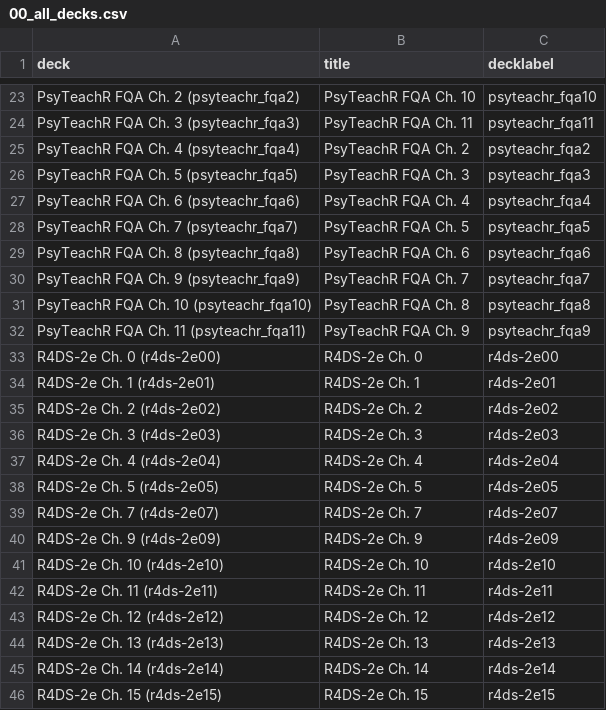
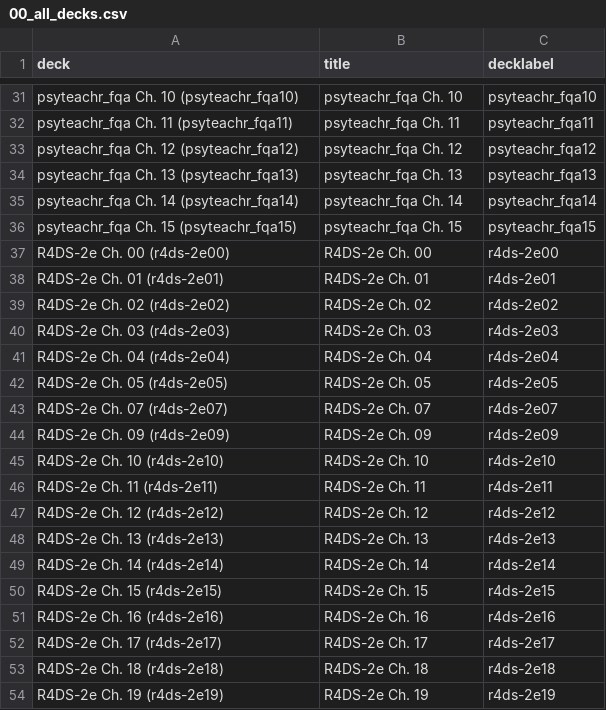
Before and after one commit to JeffreyRStevens/flashr_decks, a CSV file: decks/00_all_decks.csv, drawn as a sheet; only a part is shown, gaps mark what is left out; the shorter side is filled out with more unchanged rows; the diff covers the shown part only.

```diff
--- a/decks/00_all_decks.csv
+++ b/decks/00_all_decks.csv
@@ -23,19 +31,15 @@
-"PsyTeachR FQA Ch. 2 (psyteachr_fqa2)","PsyTeachR FQA Ch. 10","psyteachr_fqa10"
-"PsyTeachR FQA Ch. 3 (psyteachr_fqa3)","PsyTeachR FQA Ch. 11","psyteachr_fqa11"
-"PsyTeachR FQA Ch. 4 (psyteachr_fqa4)","PsyTeachR FQA Ch. 2","psyteachr_fqa2"
-"PsyTeachR FQA Ch. 5 (psyteachr_fqa5)","PsyTeachR FQA Ch. 3","psyteachr_fqa3"
-"PsyTeachR FQA Ch. 6 (psyteachr_fqa6)","PsyTeachR FQA Ch. 4","psyteachr_fqa4"
-"PsyTeachR FQA Ch. 7 (psyteachr_fqa7)","PsyTeachR FQA Ch. 5","psyteachr_fqa5"
-"PsyTeachR FQA Ch. 8 (psyteachr_fqa8)","PsyTeachR FQA Ch. 6","psyteachr_fqa6"
-"PsyTeachR FQA Ch. 9 (psyteachr_fqa9)","PsyTeachR FQA Ch. 7","psyteachr_fqa7"
-"PsyTeachR FQA Ch. 10 (psyteachr_fqa10)","PsyTeachR FQA Ch. 8","psyteachr_fqa8"
-"PsyTeachR FQA Ch. 11 (psyteachr_fqa11)","PsyTeachR FQA Ch. 9","psyteachr_fqa9"
-"R4DS-2e Ch. 0 (r4ds-2e00)","R4DS-2e Ch. 0","r4ds-2e00"
-"R4DS-2e Ch. 1 (r4ds-2e01)","R4DS-2e Ch. 1","r4ds-2e01"
-"R4DS-2e Ch. 2 (r4ds-2e02)","R4DS-2e Ch. 2","r4ds-2e02"
-"R4DS-2e Ch. 3 (r4ds-2e03)","R4DS-2e Ch. 3","r4ds-2e03"
-"R4DS-2e Ch. 4 (r4ds-2e04)","R4DS-2e Ch. 4","r4ds-2e04"
-"R4DS-2e Ch. 5 (r4ds-2e05)","R4DS-2e Ch. 5","r4ds-2e05"
-"R4DS-2e Ch. 7 (r4ds-2e07)","R4DS-2e Ch. 7","r4ds-2e07"
-"R4DS-2e Ch. 9 (r4ds-2e09)","R4DS-2e Ch. 9","r4ds-2e09"
+"psyteachr_fqa Ch. 10 (psyteachr_fqa10)","psyteachr_fqa Ch. 10","psyteachr_fqa10"
+"psyteachr_fqa Ch. 11 (psyteachr_fqa11)","psyteachr_fqa Ch. 11","psyteachr_fqa11"
+"psyteachr_fqa Ch. 12 (psyteachr_fqa12)","psyteachr_fqa Ch. 12","psyteachr_fqa12"
+"psyteachr_fqa Ch. 13 (psyteachr_fqa13)","psyteachr_fqa Ch. 13","psyteachr_fqa13"
+"psyteachr_fqa Ch. 14 (psyteachr_fqa14)","psyteachr_fqa Ch. 14","psyteachr_fqa14"
+"psyteachr_fqa Ch. 15 (psyteachr_fqa15)","psyteachr_fqa Ch. 15","psyteachr_fqa15"
+"R4DS-2e Ch. 00 (r4ds-2e00)","R4DS-2e Ch. 00","r4ds-2e00"
+"R4DS-2e Ch. 01 (r4ds-2e01)","R4DS-2e Ch. 01","r4ds-2e01"
+"R4DS-2e Ch. 02 (r4ds-2e02)","R4DS-2e Ch. 02","r4ds-2e02"
+"R4DS-2e Ch. 03 (r4ds-2e03)","R4DS-2e Ch. 03","r4ds-2e03"
+"R4DS-2e Ch. 04 (r4ds-2e04)","R4DS-2e Ch. 04","r4ds-2e04"
+"R4DS-2e Ch. 05 (r4ds-2e05)","R4DS-2e Ch. 05","r4ds-2e05"
+"R4DS-2e Ch. 07 (r4ds-2e07)","R4DS-2e Ch. 07","r4ds-2e07"
+"R4DS-2e Ch. 09 (r4ds-2e09)","R4DS-2e Ch. 09","r4ds-2e09"
 "R4DS-2e Ch. 10 (r4ds-2e10)","R4DS-2e Ch. 10","r4ds-2e10"
```
Also changed, not shown: 26 added rows, 18 removed rows and 2 edited cells elsewhere in this file, data/all_decks.csv, 3 other files.
